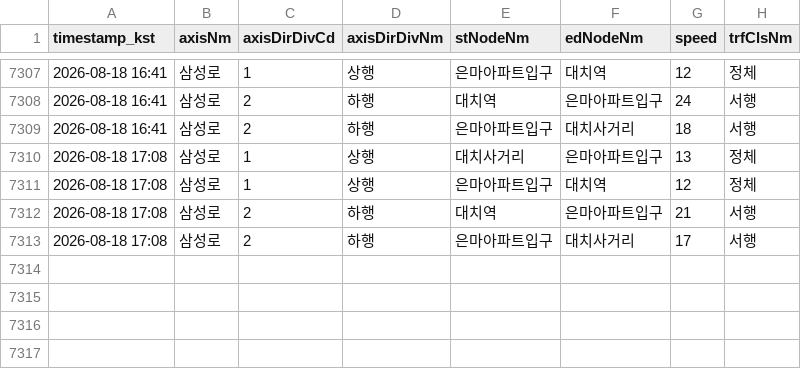
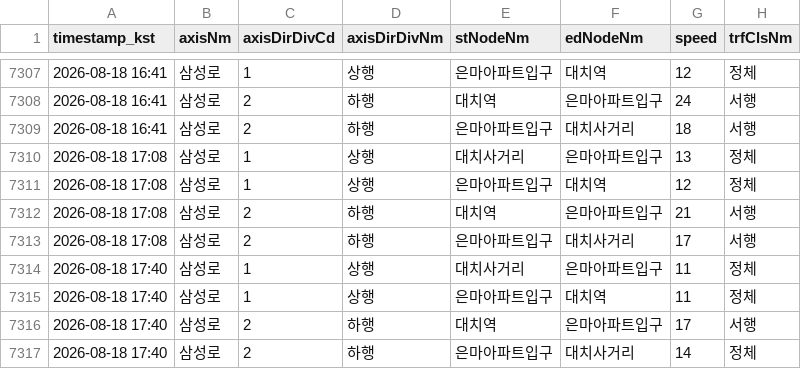
Before and after one commit to adneo-beep/eunma-traffic-monitor, a CSV file: data/traffic_log.csv, drawn as a sheet; only a part is shown, gaps mark what is left out.

```diff
--- a/data/traffic_log.csv
+++ b/data/traffic_log.csv
@@ -7313 +7313,5 @@ timestamp_kst,axisNm,axisDirDivCd,axisDirDivNm,stNodeNm,edNodeNm,speed,trfClsNm
 2026-08-18 17:08,삼성로,2,하행,은마아파트입구,대치사거리,17,서행
+2026-08-18 17:40,삼성로,1,상행,대치사거리,은마아파트입구,11,정체
+2026-08-18 17:40,삼성로,1,상행,은마아파트입구,대치역,11,정체
+2026-08-18 17:40,삼성로,2,하행,대치역,은마아파트입구,17,서행
+2026-08-18 17:40,삼성로,2,하행,은마아파트입구,대치사거리,14,정체
```
